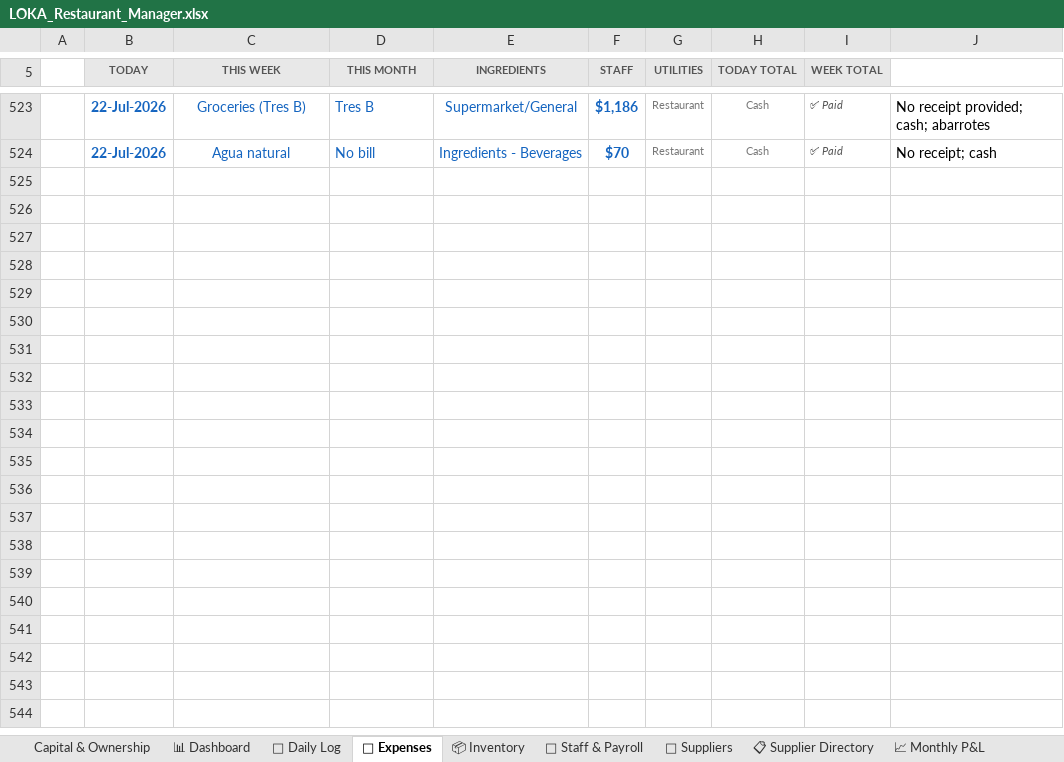
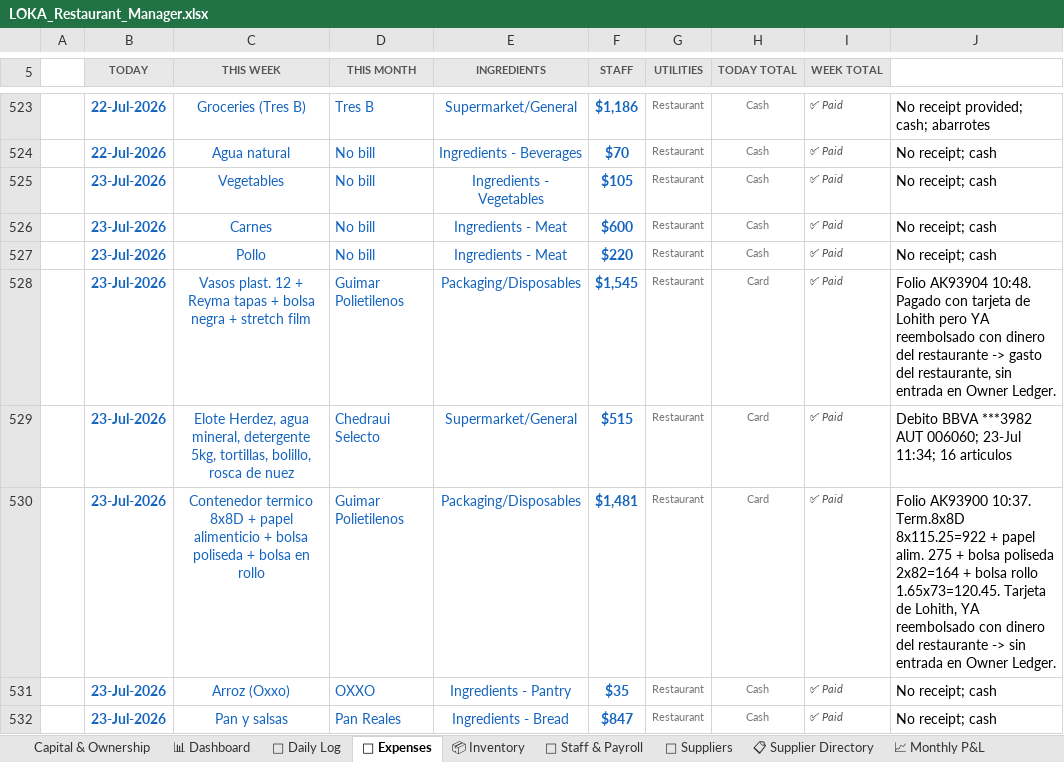
Before and after one commit to mirchimexico-coder/LOKA, an Excel workbook: LOKA_Restaurant_Manager.xlsx, sheet 💸 Expenses, drawn as a sheet; only a part is shown, gaps mark what is left out; values as stored, in another font and other column widths than the file's, no borders; conditional formats not drawn; the diff names each change by its address in the sheet, - before the commit and + after, or states it on an @@ line.

```diff
--- a/LOKA_Restaurant_Manager.xlsx (sheet 💸 Expenses)
+++ b/LOKA_Restaurant_Manager.xlsx (sheet 💸 Expenses)
+row 525:  | 23-Jul-2026 | Vegetables | No bill | Ingredients - Vegetables | $105 | Restaurant | Cash | ✅ Paid | No receipt; cash
+row 526:  | 23-Jul-2026 | Carnes | No bill | Ingredients - Meat | $600 | Restaurant | Cash | ✅ Paid | No receipt; cash
+row 527:  | 23-Jul-2026 | Pollo | No bill | Ingredients - Meat | $220 | Restaurant | Cash | ✅ Paid | No receipt; cash
+row 528:  | 23-Jul-2026 | Vasos plast. 12 + Reyma tapas + bolsa negra + stretch film | Guimar Polietilenos | Packaging/Disposables | $1,545 | Restaurant | Card | ✅ Paid | Folio AK93904 10:48. Pagado con tarjeta de Lohith pero YA reembolsado con dinero del restaurante -> gasto del restaurante, sin entrada en Owner Ledger.
+row 529:  | 23-Jul-2026 | Elote Herdez, agua mineral, detergente 5kg, tortillas, bolillo, rosca de nuez | Chedraui Selecto | Supermarket/General | $515 | Restaurant | Card | ✅ Paid | Debito BBVA ***3982 AUT 006060; 23-Jul 11:34; 16 articulos
+row 530:  | 23-Jul-2026 | Contenedor termico 8x8D + papel alimenticio + bolsa poliseda + bolsa en rollo | Guimar Polietilenos | Packaging/Disposables | $1,481 | Restaurant | Card | ✅ Paid | Folio AK93900 10:37. Term.8x8D 8x115.25=922 + papel alim. 275 + bolsa poliseda 2x82=164 + bolsa rollo 1.65x73=120.45. Tarjeta de Lohith, YA reembolsado con dinero del restaurante -> sin entrada en Owner Ledger.
+row 531:  | 23-Jul-2026 | Arroz (Oxxo) | OXXO | Ingredients - Pantry | $35 | Restaurant | Cash | ✅ Paid | No receipt; cash
+row 532:  | 23-Jul-2026 | Pan y salsas | Pan Reales | Ingredients - Bread | $847 | Restaurant | Cash | ✅ Paid | No receipt; cash
```
Also changed, not shown: sheet 📅 Daily Log, sheet 📈 Monthly P&L, sheet 👥 Staff & Payroll, 21 other files.
